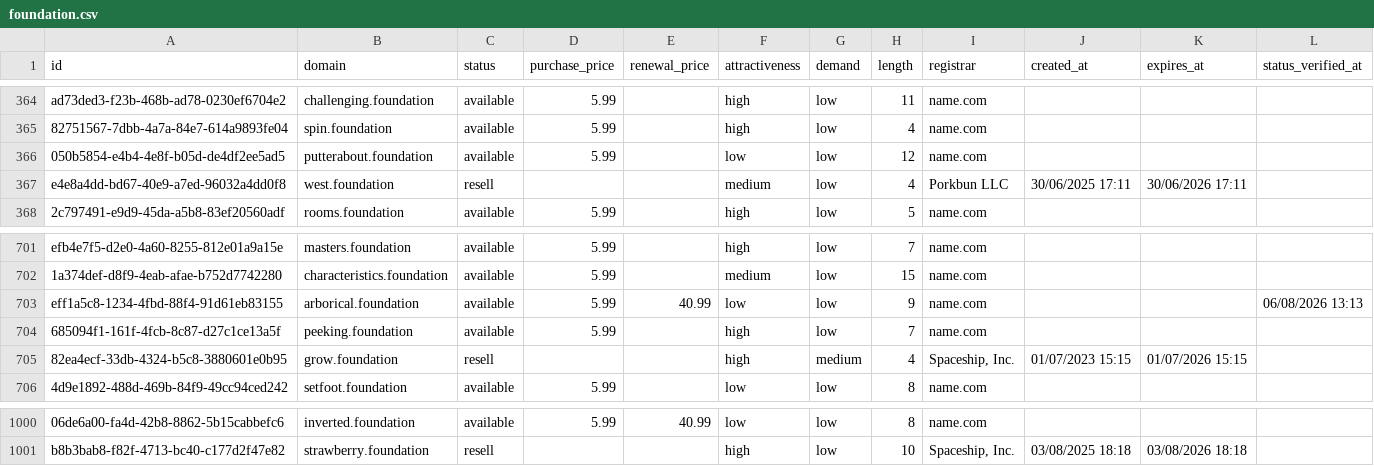
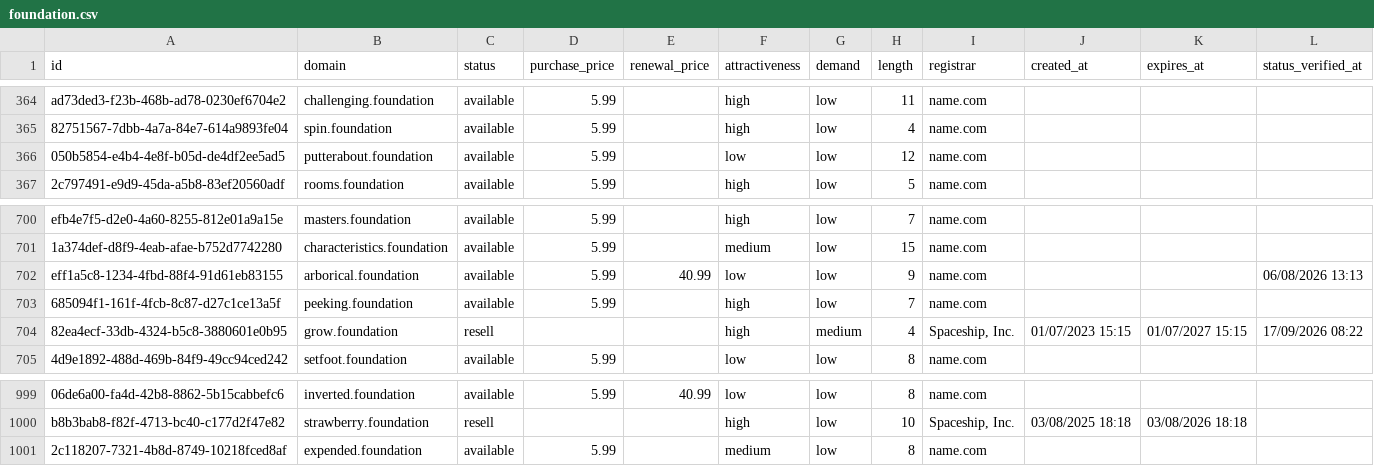
Before and after one commit to UniqueDomains/foundation-oneword-domains, a CSV file: foundation.csv, drawn as a sheet; only a part is shown, gaps mark what is left out; removed rows and columns are numbered as before the commit, all else as after; the diff names each change by its address in the sheet, - before the commit and + after, or states it on an @@ line.

Commit message:
Domains update

```diff
--- a/foundation.csv
+++ b/foundation.csv
-row 367: e4e8a4dd-bd67-40e9-a7ed-96032a4dd0f8 | west.foundation | resell |  |  | medium | low | 4 | Porkbun LLC | 30/06/2025 17:11 | 30/06/2026 17:11
-K704 (expires_at): 01/07/2026 15:15
+K704 (expires_at): 01/07/2027 15:15
-L704 (status_verified_at): (empty)
+L704 (status_verified_at): 17/09/2026 08:22
+row 1001: 2c118207-7321-4b8d-8749-10218fced8af | expended.foundation | available | 5.99 |  | medium | low | 8 | name.com
```
Also changed, not shown: 4 other files.
